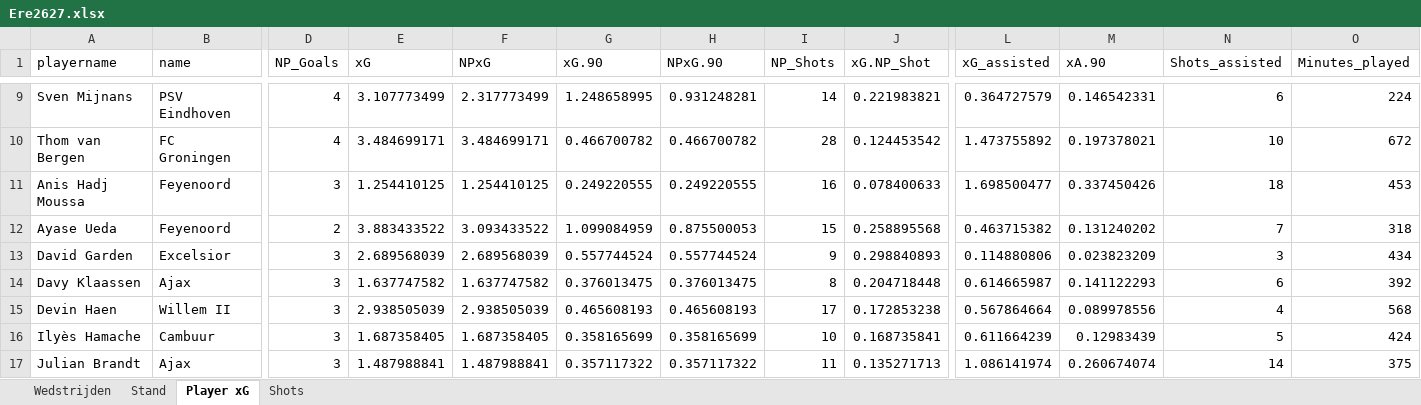
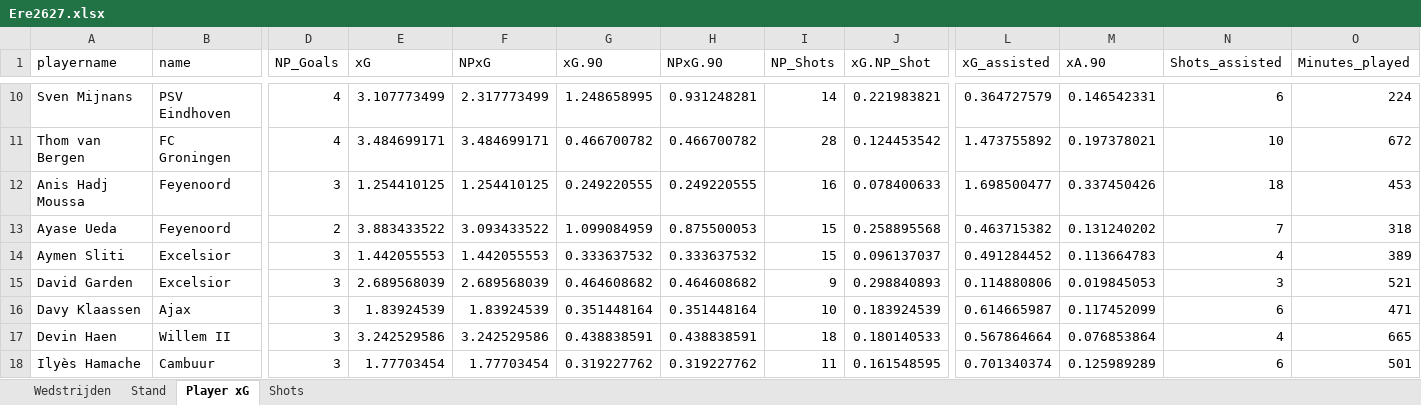
Before and after one commit to RobinKoetsier/plotrepo, an Excel workbook: data/Ere2627.xlsx, sheet Player xG, drawn as a sheet; only a part is shown, gaps mark what is left out; values as stored, in another font and other column widths than the file's, no borders; removed rows and columns are numbered as before the commit, all else as after; rows hold the shown columns only; the diff covers the shown part only; the diff names each change by its address in the sheet, - before the commit and + after, or states it on an @@ line.

```diff
--- a/data/Ere2627.xlsx (sheet Player xG)
+++ b/data/Ere2627.xlsx (sheet Player xG)
+row 14: Aymen Sliti | Excelsior | 3 | 1.442055553 | 1.442055553 | 0.333637532 | 0.333637532 | 15 | 0.096137037 | 0.491284452 | 0.113664783 | 4 | 389
-G15 (xG.90): 0.557744524
+G15 (xG.90): 0.464608682
-H15 (NPxG.90): 0.557744524
+H15 (NPxG.90): 0.464608682
-M15 (xA.90): 0.023823209
+M15 (xA.90): 0.019845053
-O15 (Minutes_played): 434
+O15 (Minutes_played): 521
-E16 (xG): 1.637747582
+E16 (xG): 1.83924539
-F16 (NPxG): 1.637747582
+F16 (NPxG): 1.83924539
-G16 (xG.90): 0.376013475
+G16 (xG.90): 0.351448164
-H16 (NPxG.90): 0.376013475
+H16 (NPxG.90): 0.351448164
-I16 (NP_Shots): 8
+I16 (NP_Shots): 10
-J16 (xG.NP_Shot): 0.204718448
+J16 (xG.NP_Shot): 0.183924539
-M16 (xA.90): 0.141122293
+M16 (xA.90): 0.117452099
-O16 (Minutes_played): 392
+O16 (Minutes_played): 471
-E17 (xG): 2.938505039
+E17 (xG): 3.242529586
-F17 (NPxG): 2.938505039
+F17 (NPxG): 3.242529586
-G17 (xG.90): 0.465608193
+G17 (xG.90): 0.438838591
-H17 (NPxG.90): 0.465608193
+H17 (NPxG.90): 0.438838591
-I17 (NP_Shots): 17
+I17 (NP_Shots): 18
-J17 (xG.NP_Shot): 0.172853238
+J17 (xG.NP_Shot): 0.180140533
-M17 (xA.90): 0.089978556
+M17 (xA.90): 0.076853864
-O17 (Minutes_played): 568
+O17 (Minutes_played): 665
-E18 (xG): 1.687358405
+E18 (xG): 1.77703454
-F18 (NPxG): 1.687358405
+F18 (NPxG): 1.77703454
-G18 (xG.90): 0.358165699
+G18 (xG.90): 0.319227762
-H18 (NPxG.90): 0.358165699
+H18 (NPxG.90): 0.319227762
-I18 (NP_Shots): 10
+I18 (NP_Shots): 11
-J18 (xG.NP_Shot): 0.168735841
+J18 (xG.NP_Shot): 0.161548595
-L18 (xG_assisted): 0.611664239
+L18 (xG_assisted): 0.701340374
-M18 (xA.90): 0.12983439
+M18 (xA.90): 0.125989289
-N18 (Shots_assisted): 5
+N18 (Shots_assisted): 6
-O18 (Minutes_played): 424
+O18 (Minutes_played): 501
-row 17: Julian Brandt | Ajax | 3 | 1.487988841 | 1.487988841 | 0.357117322 | 0.357117322 | 11 | 0.135271713 | 1.086141974 | 0.260674074 | 14 | 375
```
Also changed, not shown: 14 added rows, 10 removed rows, 660 edited cells and cell formats elsewhere in this sheet, sheet Shots, sheet Stand, sheet Wedstrijden, data/EreCurrent.xlsx, 4 other files.
